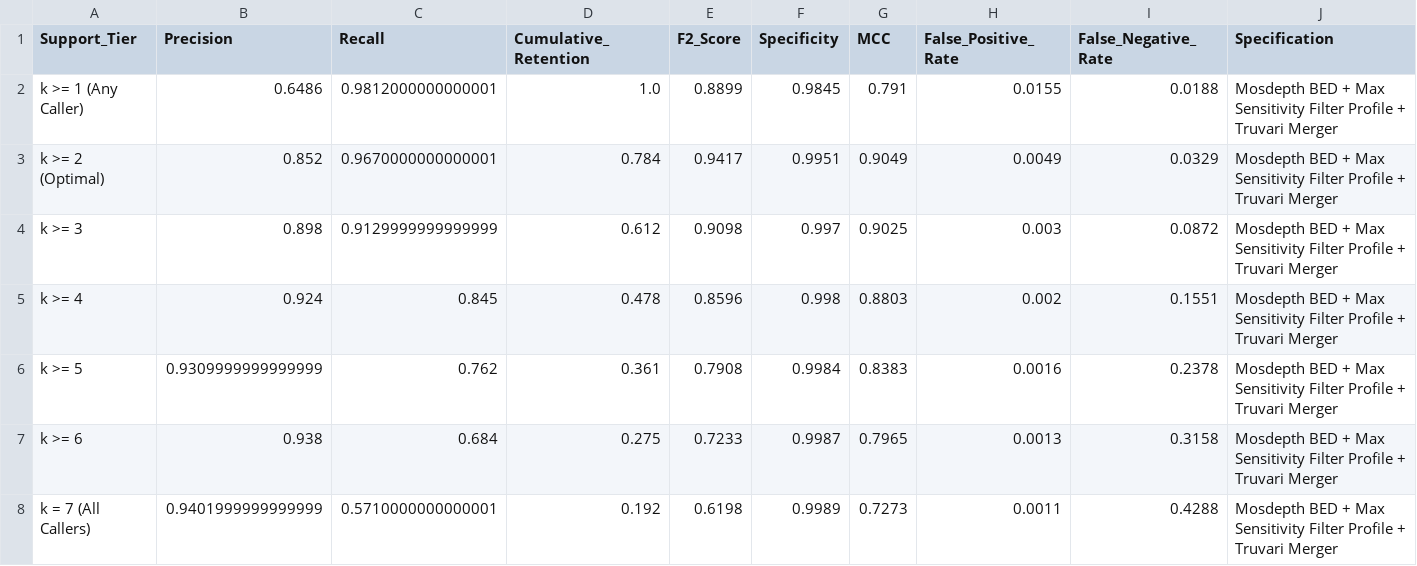
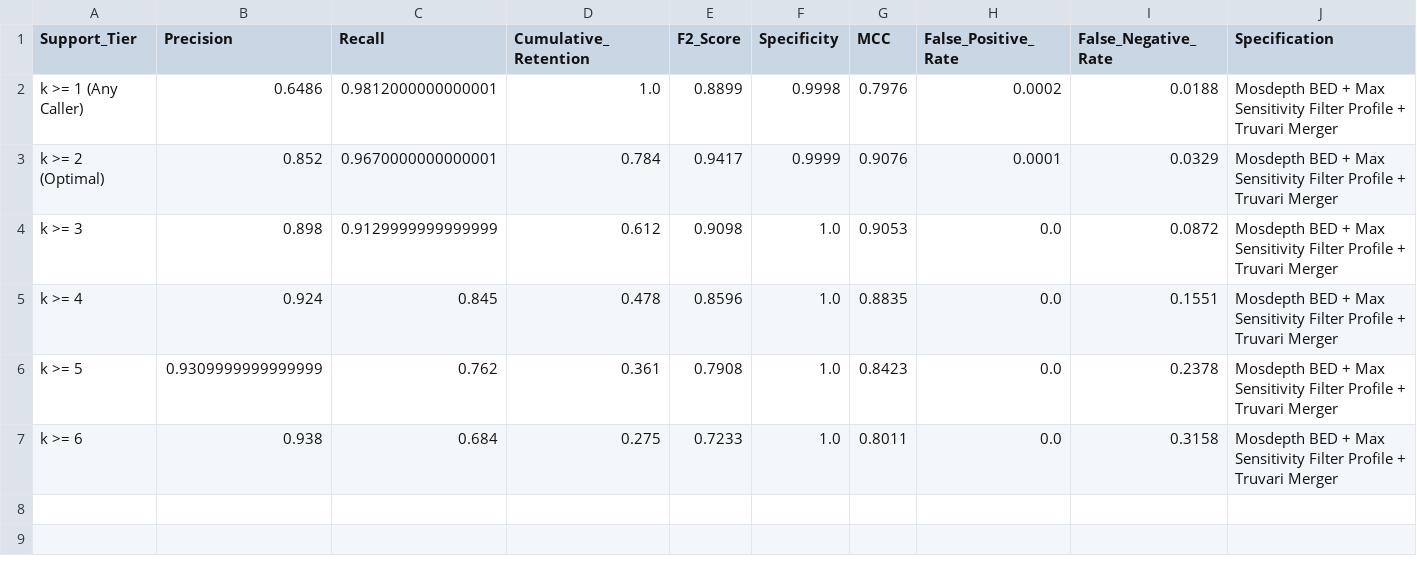
Before and after one commit to Yonatan-Ariel-Wolberg/CNV-Caller-Combiner, a TSV file: docs/tables/table2_support_tiers_performance.tsv, drawn as a sheet; only a part is shown; rows hold the shown columns only; the diff names each change by its address in the sheet, - before the commit and + after, or states it on an @@ line.

```diff
--- a/docs/tables/table2_support_tiers_performance.tsv
+++ b/docs/tables/table2_support_tiers_performance.tsv
-F2 (Specificity): 0.9845
+F2 (Specificity): 0.9998
-G2 (MCC): 0.791
+G2 (MCC): 0.7976
-H2 (False_Positive_Rate): 0.0155
+H2 (False_Positive_Rate): 0.0002
-F3 (Specificity): 0.9951
+F3 (Specificity): 0.9999
-G3 (MCC): 0.9049
+G3 (MCC): 0.9076
-H3 (False_Positive_Rate): 0.0049
+H3 (False_Positive_Rate): 0.0001
-F4 (Specificity): 0.997
+F4 (Specificity): 1.0
-G4 (MCC): 0.9025
+G4 (MCC): 0.9053
-H4 (False_Positive_Rate): 0.003
+H4 (False_Positive_Rate): 0.0
-F5 (Specificity): 0.998
+F5 (Specificity): 1.0
-G5 (MCC): 0.8803
+G5 (MCC): 0.8835
-H5 (False_Positive_Rate): 0.002
+H5 (False_Positive_Rate): 0.0
-F6 (Specificity): 0.9984
+F6 (Specificity): 1.0
-G6 (MCC): 0.8383
+G6 (MCC): 0.8423
-H6 (False_Positive_Rate): 0.0016
+H6 (False_Positive_Rate): 0.0
-F7 (Specificity): 0.9987
+F7 (Specificity): 1.0
-G7 (MCC): 0.7965
+G7 (MCC): 0.8011
-H7 (False_Positive_Rate): 0.0013
+H7 (False_Positive_Rate): 0.0
-row 8: k = 7 (All Callers) | 0.9401999999999999 | 0.5710000000000001 | 0.192 | 0.6198 | 0.9989 | 0.7273 | 0.0011 | 0.4288 | Mosdepth BED + Max Sensitivity Filter Profile + Truvari Merger
```
Also changed, not shown: docs/tables/table1_caller_performance_metrics.tsv, docs/tables/table1_caller_quality_metrics.tsv, 9 other files.
